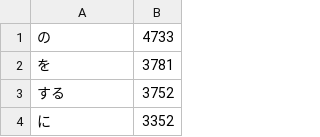
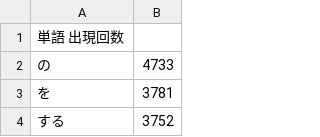
Before and after one commit to Dabasan/XOPSWordFrequencyList, a TSV file: result.tsv, drawn as a sheet; only a part is shown; the shorter side is filled out with more unchanged rows; the diff names each change by its address in the sheet, - before the commit and + after, or states it on an @@ line.

Commit message:
result.tsvを更新

```diff
--- a/result.tsv
+++ b/result.tsv
+row 1: 単語 出現回数
```
